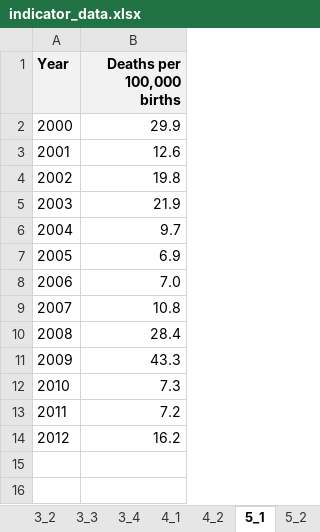
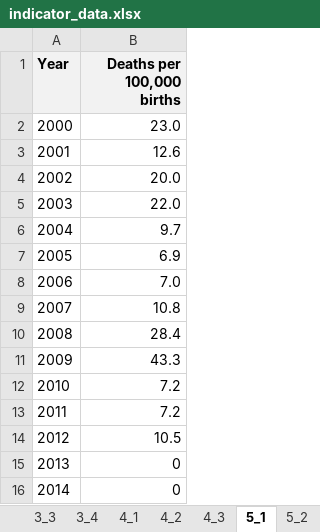
Before and after one commit to opendatakosovo/UNKT-MDG-visualizer, an Excel workbook: data/indicator_data.xlsx, sheet 5_1, drawn as a sheet; values as stored, in another font and other column widths than the file's, no borders; removed rows and columns are numbered as before the commit, all else as after; the diff names each change by its address in the sheet, - before the commit and + after, or states it on an @@ line.

```diff
--- a/data/indicator_data.xlsx (sheet 5_1)
+++ b/data/indicator_data.xlsx (sheet 5_1)
+sheet tab: 4_3
-B2 (Deaths per 100,000 births): 29.9
+B2 (Deaths per 100,000 births): 23.0
-B4 (Deaths per 100,000 births): 19.8
+B4 (Deaths per 100,000 births): 20.0
-B5 (Deaths per 100,000 births): 21.9
+B5 (Deaths per 100,000 births): 22.0
-row 12: 2010 | 7.3
@@ column A (Year) renumbered between rows 12 and 13 @@
-B13 (Deaths per 100,000 births): 16.2
+B13 (Deaths per 100,000 births): 7.2
+row 14: 2012 | 10.5
+row 15: 2013 | 0
+row 16: 2014 | 0
```
Also changed, not shown: sheet 4_2, sheet meta, data/Data Verification.xlsx, data/MDG Data.xlsx, 4 other files.
